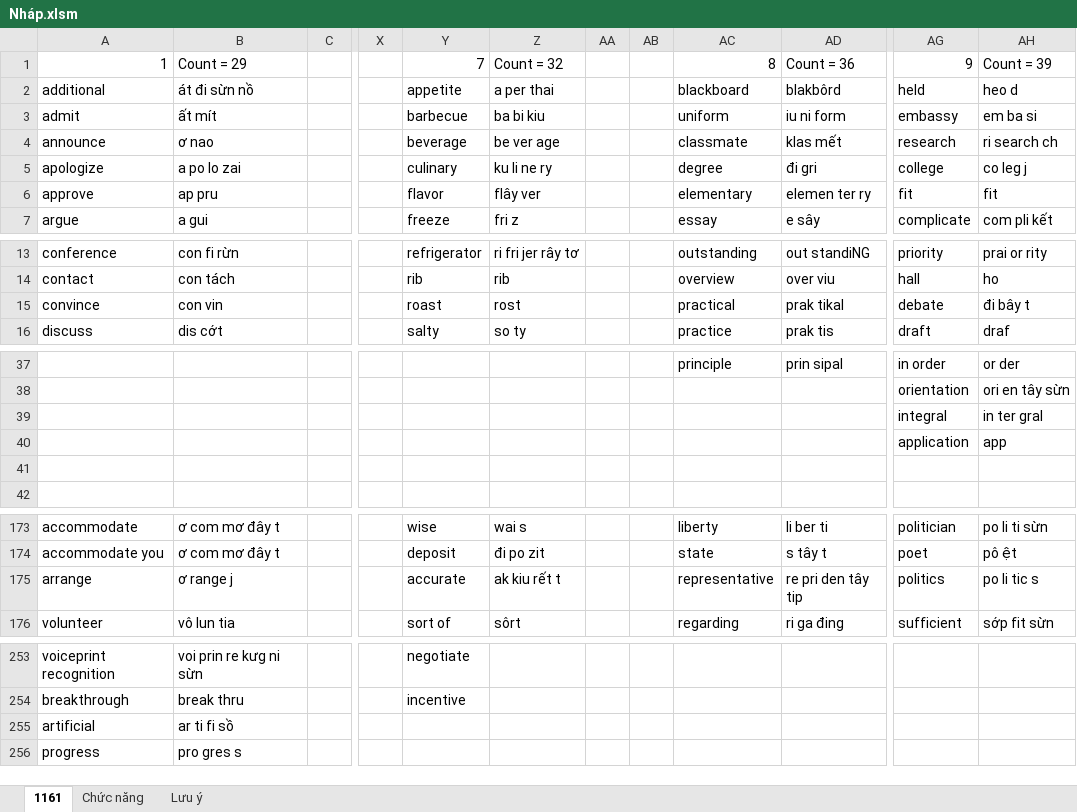
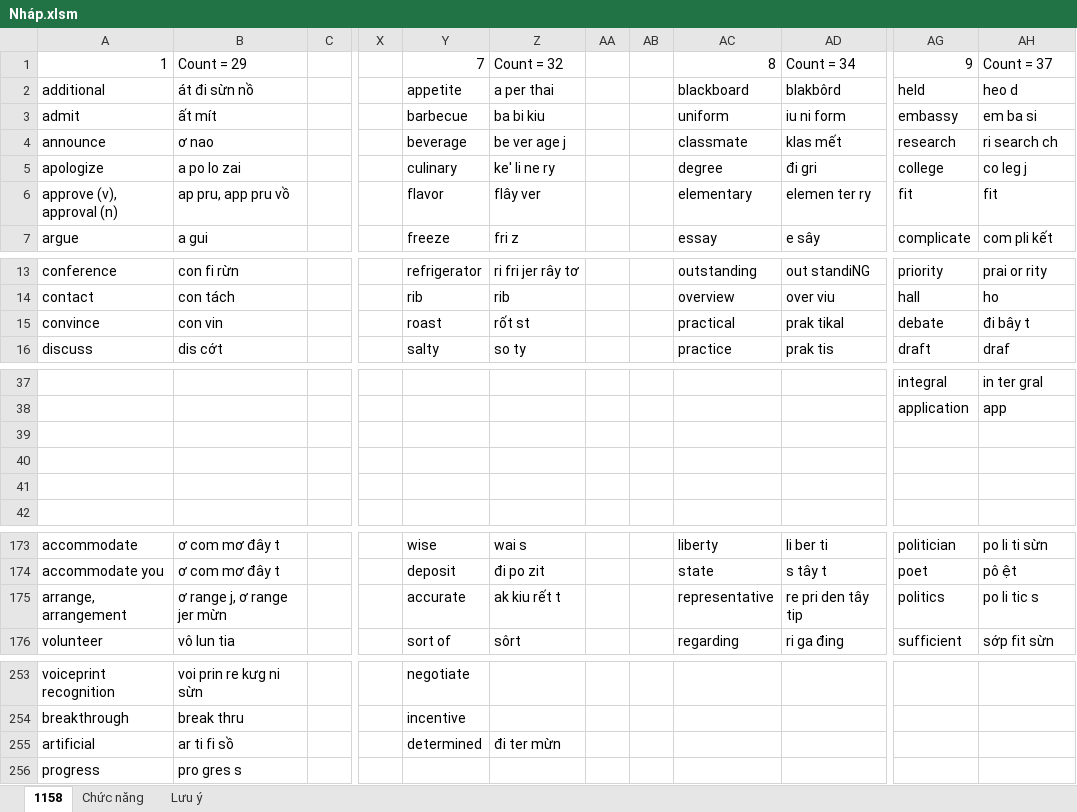
Before and after one commit to thaidh-dev/Engrisk, an Excel workbook: Nháp.xlsm, sheet 1158, drawn as a sheet; only a part is shown, gaps mark what is left out; values as stored, in another font and other column widths than the file's, no cell formats; charts and pictures not drawn; the diff covers the shown part only; the diff names each change by its address in the sheet, - before the commit and + after, or states it on an @@ line.

```diff
--- a/Nháp.xlsm (sheet 1158)
+++ b/Nháp.xlsm (sheet 1158)
-sheet tab: 1161
+sheet tab: 1158
-AD1: Count = 36
+AD1: Count = 34
-AH1: Count = 39
+AH1: Count = 37
-Z4: be ver age
+Z4: be ver age j
-Z5: ku li ne ry
+Z5: ke' li ne ry
-A6: approve
+A6: approve (v), approval (n)
-B6: ap pru
+B6: ap pru, app pru vồ
-Z15: rost
+Z15: rốt st
-AC37: principle
+AC37: (empty)
-AD37: prin sipal
+AD37: (empty)
-AG37: in order
+AG37: integral
-AH37: or der
+AH37: in ter gral
-AG38: orientation
+AG38: application
-AH38: ori en tây sừn
+AH38: app
-AG39: integral
+AG39: (empty)
-AH39: in ter gral
+AH39: (empty)
-AG40: application
+AG40: (empty)
-AH40: app
+AH40: (empty)
-A175: arrange
+A175: arrange, arrangement
-B175: ơ range j
+B175: ơ range j, ơ range jer mừn
-Y255: (empty)
+Y255: determined
-Z255: (empty)
+Z255: đi ter mừn
```
Also changed, not shown: 34 edited cells elsewhere in this sheet, cell formats, 19 other files.
